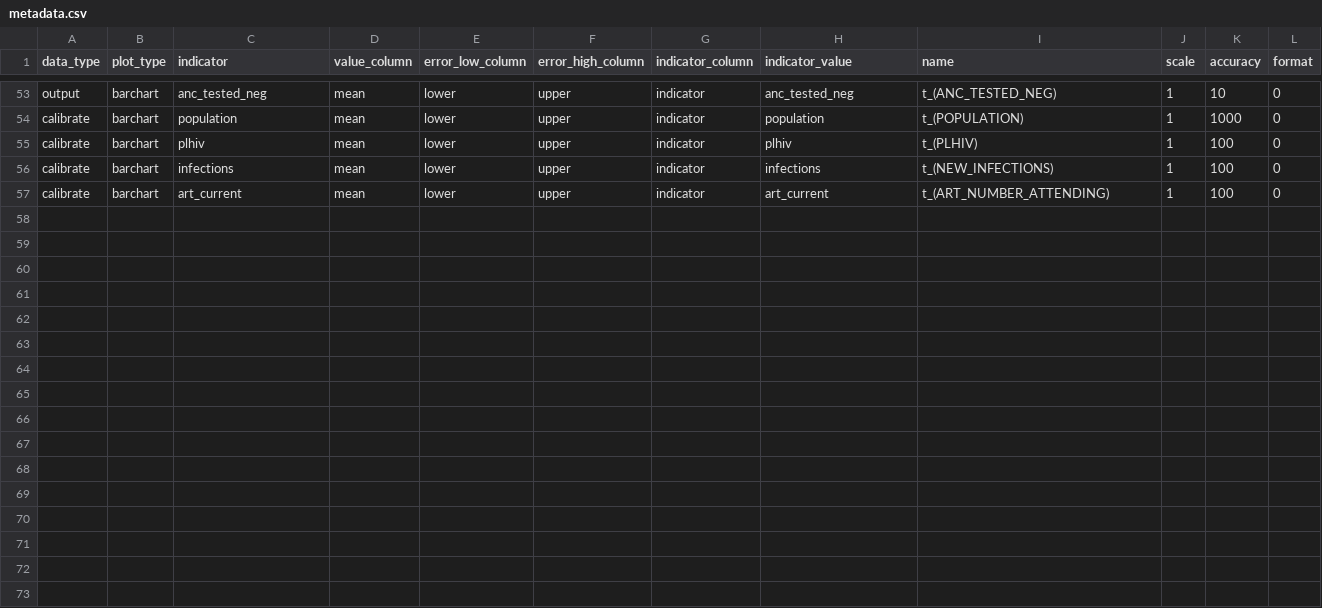
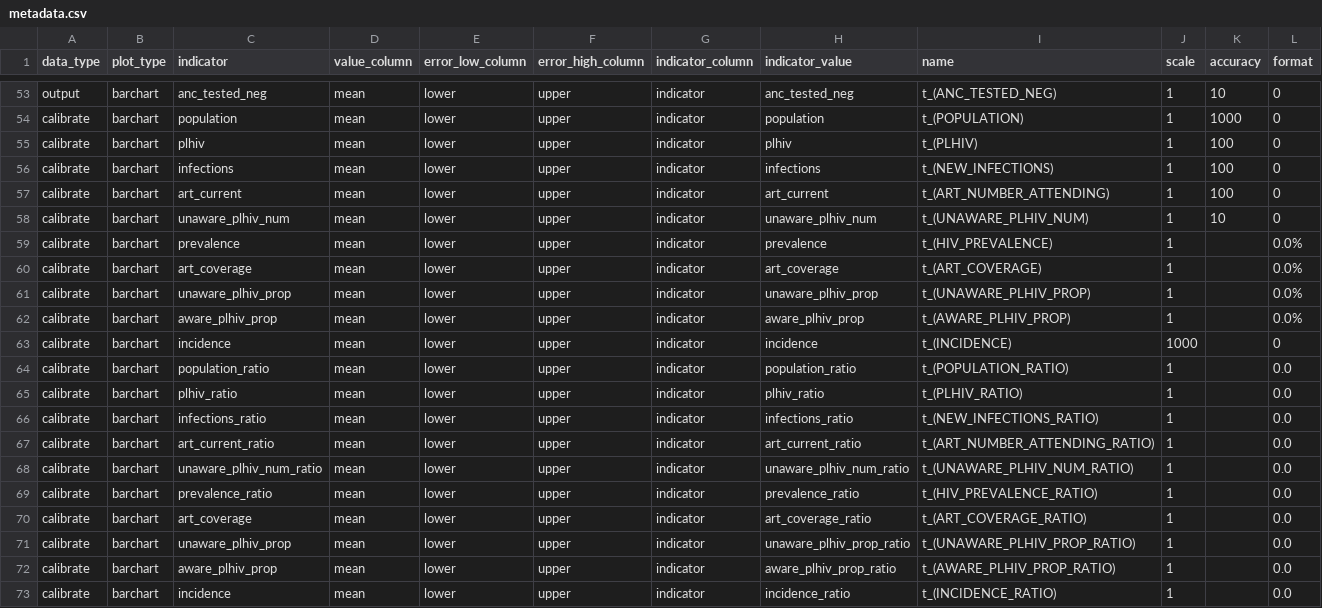
Before and after one commit to mrc-ide/naomi, a CSV file: inst/metadata/metadata.csv, drawn as a sheet; only a part is shown, gaps mark what is left out; the diff names each change by its address in the sheet, - before the commit and + after, or states it on an @@ line.

Commit message:
Add metadata for ratio indicators

```diff
--- a/inst/metadata/metadata.csv
+++ b/inst/metadata/metadata.csv
+row 58: calibrate | barchart | unaware_plhiv_num | mean | lower | upper | indicator | unaware_plhiv_num | t_(UNAWARE_PLHIV_NUM) | 1 | 10 | 0
+row 59: calibrate | barchart | prevalence | mean | lower | upper | indicator | prevalence | t_(HIV_PREVALENCE) | 1 |  | 0.0%
+row 60: calibrate | barchart | art_coverage | mean | lower | upper | indicator | art_coverage | t_(ART_COVERAGE) | 1 |  | 0.0%
+row 61: calibrate | barchart | unaware_plhiv_prop | mean | lower | upper | indicator | unaware_plhiv_prop | t_(UNAWARE_PLHIV_PROP) | 1 |  | 0.0%
+row 62: calibrate | barchart | aware_plhiv_prop | mean | lower | upper | indicator | aware_plhiv_prop | t_(AWARE_PLHIV_PROP) | 1 |  | 0.0%
+row 63: calibrate | barchart | incidence | mean | lower | upper | indicator | incidence | t_(INCIDENCE) | 1000 |  | 0
+row 64: calibrate | barchart | population_ratio | mean | lower | upper | indicator | population_ratio | t_(POPULATION_RATIO) | 1 |  | 0.0
+row 65: calibrate | barchart | plhiv_ratio | mean | lower | upper | indicator | plhiv_ratio | t_(PLHIV_RATIO) | 1 |  | 0.0
+row 66: calibrate | barchart | infections_ratio | mean | lower | upper | indicator | infections_ratio | t_(NEW_INFECTIONS_RATIO) | 1 |  | 0.0
+row 67: calibrate | barchart | art_current_ratio | mean | lower | upper | indicator | art_current_ratio | t_(ART_NUMBER_ATTENDING_RATIO) | 1 |  | 0.0
+row 68: calibrate | barchart | unaware_plhiv_num_ratio | mean | lower | upper | indicator | unaware_plhiv_num_ratio | t_(UNAWARE_PLHIV_NUM_RATIO) | 1 |  | 0.0
+row 69: calibrate | barchart | prevalence_ratio | mean | lower | upper | indicator | prevalence_ratio | t_(HIV_PREVALENCE_RATIO) | 1 |  | 0.0
+row 70: calibrate | barchart | art_coverage | mean | lower | upper | indicator | art_coverage_ratio | t_(ART_COVERAGE_RATIO) | 1 |  | 0.0
+row 71: calibrate | barchart | unaware_plhiv_prop | mean | lower | upper | indicator | unaware_plhiv_prop_ratio | t_(UNAWARE_PLHIV_PROP_RATIO) | 1 |  | 0.0
+row 72: calibrate | barchart | aware_plhiv_prop | mean | lower | upper | indicator | aware_plhiv_prop_ratio | t_(AWARE_PLHIV_PROP_RATIO) | 1 |  | 0.0
+row 73: calibrate | barchart | incidence | mean | lower | upper | indicator | incidence_ratio | t_(INCIDENCE_RATIO) | 1 |  | 0.0
```
Also changed, not shown: 3 other files.
